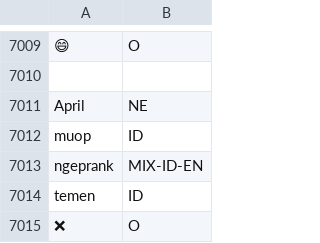
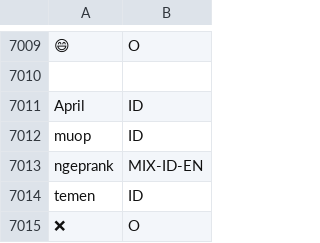
Before and after one commit to fathanick/Word-level-Indonesian-Javanese-English-code-mixed-language-identification, a TSV file: raw dataset/all-tagged-080422-test.tsv, drawn as a sheet; only a part is shown, gaps mark what is left out; the diff covers the shown part only; the diff names each change by its address in the sheet, - before the commit and + after, or states it on an @@ line.

```diff
--- a/raw dataset/all-tagged-080422-test.tsv
+++ b/raw dataset/all-tagged-080422-test.tsv
-B7011: NE
+B7011: ID
```
Also changed, not shown: 13 edited cells elsewhere in this file, dataset/test-data-140422.tsv, raw dataset/all-tagged-090422-merged.tsv, 16 other files.
